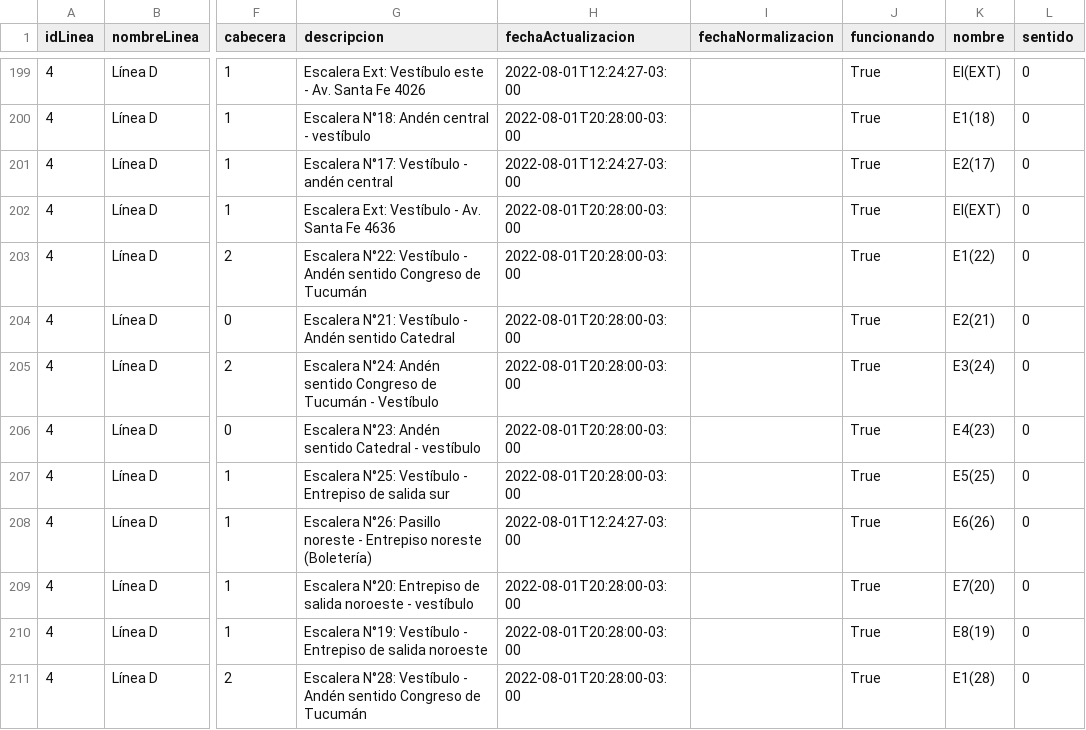
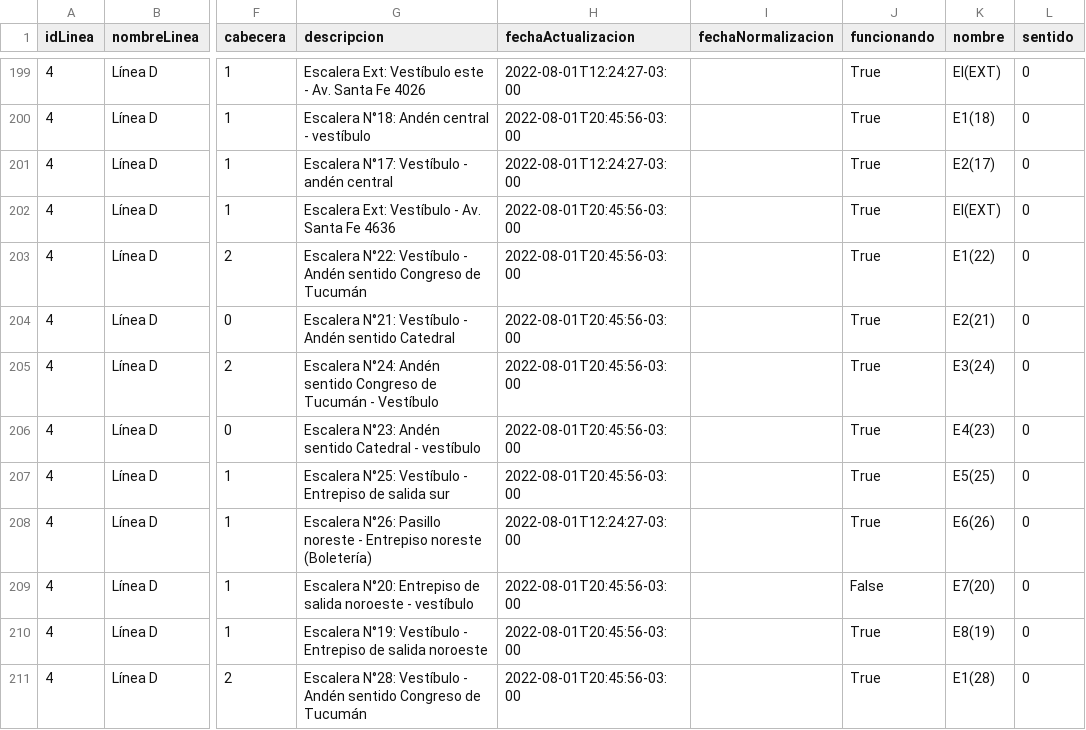
Before and after one commit to j-e-d/accesibilidad-subte, a CSV file: data-completo.csv, drawn as a sheet; only a part is shown, gaps mark what is left out; the diff covers the shown part only; the diff names each change by its address in the sheet, - before the commit and + after, or states it on an @@ line.

```diff
--- a/data-completo.csv
+++ b/data-completo.csv
-H200 (fechaActualizacion): 2022-08-01T20:28:00-03:00
+H200 (fechaActualizacion): 2022-08-01T20:45:56-03:00
-H202:H207 (fechaActualizacion): 2022-08-01T20:28:00-03:00
+H202:H207 (fechaActualizacion): 2022-08-01T20:45:56-03:00
-H209:H211 (fechaActualizacion): 2022-08-01T20:28:00-03:00
+H209:H211 (fechaActualizacion): 2022-08-01T20:45:56-03:00
-J209 (funcionando): True
+J209 (funcionando): False
```
Also changed, not shown: 49 edited cells elsewhere in this file, data-sin-fechas.csv.
